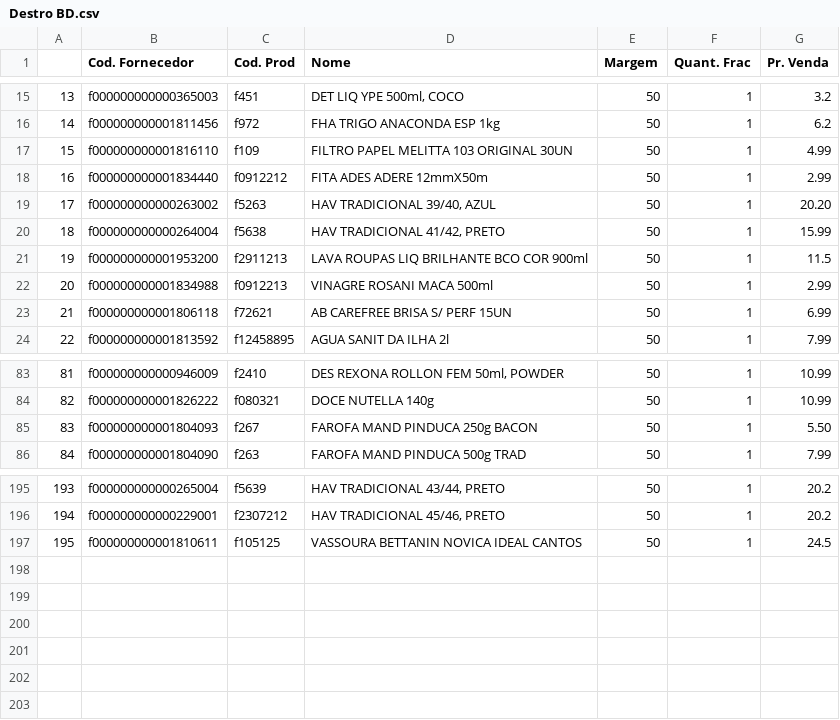
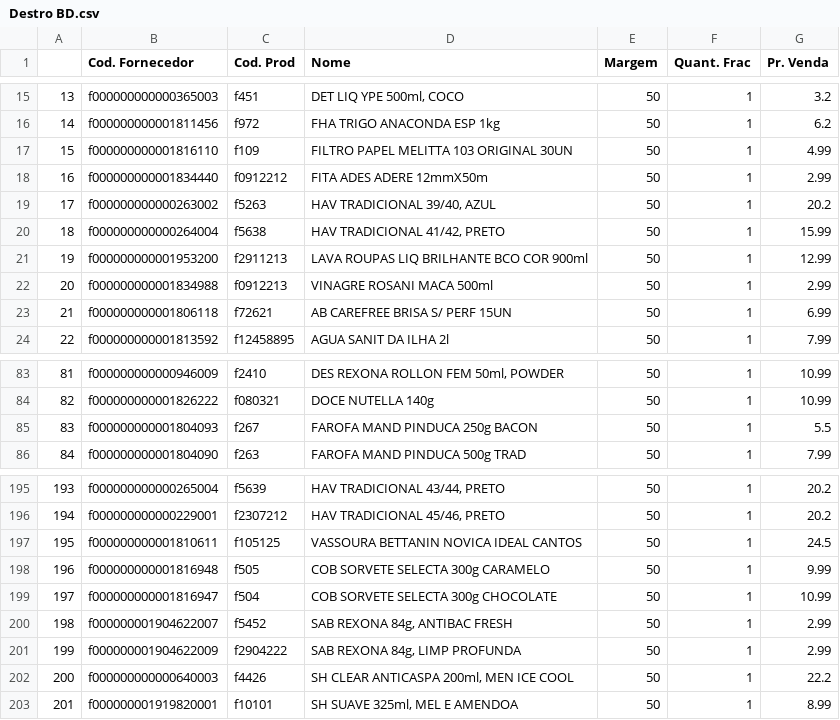
Before and after one commit to I3run01/PY-Auto-Preco-V2, a CSV file: Destro BD.csv, drawn as a sheet; only a part is shown, gaps mark what is left out.

```diff
--- a/Destro BD.csv
+++ b/Destro BD.csv
@@ -18,5 +18,5 @@
 16,f000000000001834440,f0912212,FITA ADES ADERE 12mmX50m,50,1,2.99
-17,f000000000000263002,f5263,"HAV TRADICIONAL 39/40, AZUL",50,1,20.20
+17,f000000000000263002,f5263,"HAV TRADICIONAL 39/40, AZUL",50,1,20.2
 18,f000000000000264004,f5638,"HAV TRADICIONAL 41/42, PRETO",50,1,15.99
-19,f000000000001953200,f2911213,LAVA ROUPAS LIQ BRILHANTE BCO COR 900ml,50,1,11.5
+19,f000000000001953200,f2911213,LAVA ROUPAS LIQ BRILHANTE BCO COR 900ml,50,1,12.99
 20,f000000000001834988,f0912213,VINAGRE ROSANI MACA 500ml,50,1,2.99
@@ -84,3 +84,3 @@
 82,f000000000001826222,f080321,DOCE NUTELLA 140g,50,1,10.99
-83,f000000000001804093,f267,FAROFA MAND PINDUCA 250g BACON,50,1,5.50
+83,f000000000001804093,f267,FAROFA MAND PINDUCA 250g BACON,50,1,5.5
 84,f000000000001804090,f263,FAROFA MAND PINDUCA 500g TRAD,50,1,7.99
@@ -197 +197,7 @@
 195,f000000000001810611,f105125,VASSOURA BETTANIN NOVICA IDEAL CANTOS,50,1,24.5
+196,f000000000001816948,f505,COB SORVETE SELECTA 300g CARAMELO,50,1,9.99
+197,f000000000001816947,f504,COB SORVETE SELECTA 300g CHOCOLATE,50,1,10.99
+198,f000000001904622007,f5452,"SAB REXONA 84g, ANTIBAC FRESH",50,1,2.99
+199,f000000001904622009,f2904222,"SAB REXONA 84g, LIMP PROFUNDA",50,1,2.99
+200,f000000000000640003,f4426,"SH CLEAR ANTICASPA 200ml, MEN ICE COOL",50,1,22.2
+201,f000000001919820001,f10101,"SH SUAVE 325ml, MEL E AMENDOA",50,1,8.99
```
Also changed, not shown: 2 other files.
